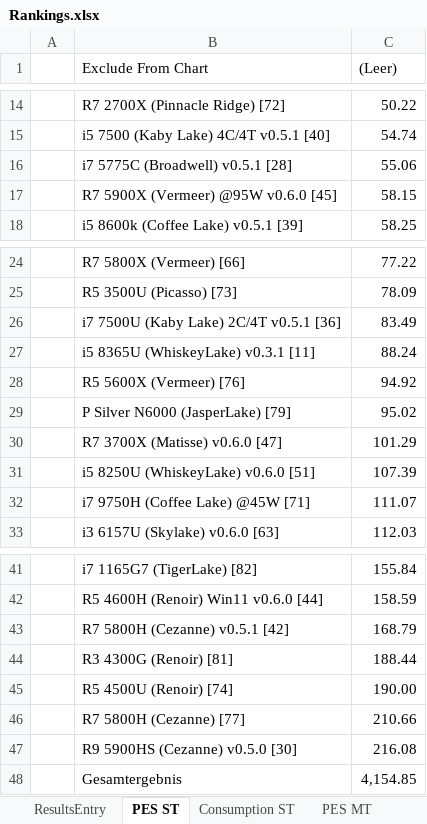
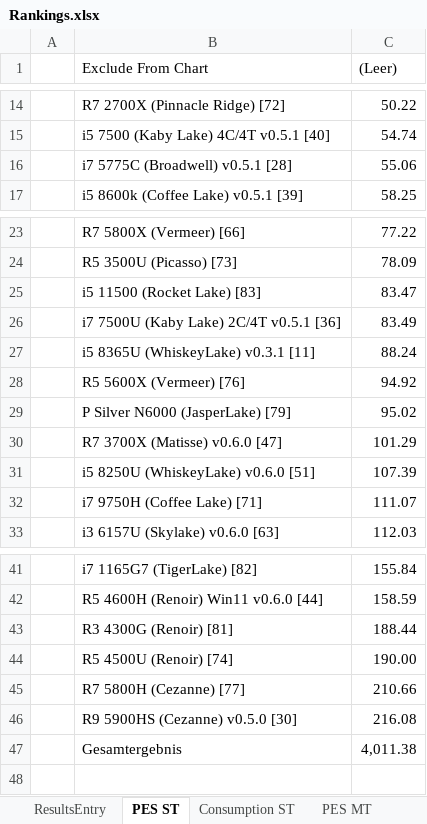
Before and after one commit to BrsVgl/PerformanceEfficiencySuite, an Excel workbook: Ranking/Rankings.xlsx, sheet PES ST, drawn as a sheet; only a part is shown, gaps mark what is left out; values as stored, in another font and other column widths than the file's, no borders; charts and pictures not drawn; removed rows and columns are numbered as before the commit, all else as after; the diff names each change by its address in the sheet, - before the commit and + after, or states it on an @@ line.

```diff
--- a/Ranking/Rankings.xlsx (sheet PES ST)
+++ b/Ranking/Rankings.xlsx (sheet PES ST)
-row 17:  | R7 5900X (Vermeer) @95W v0.6.0 [45] | 58.15
+row 25:  | i5 11500 (Rocket Lake) [83] | 83.47
-B32 (Exclude From Chart): i7 9750H (Coffee Lake) @45W [71]
+B32 (Exclude From Chart): i7 9750H (Coffee Lake) [71]
-row 43:  | R7 5800H (Cezanne) v0.5.1 [42] | 168.79
-C47 ((Leer)): 4,154.85
+C47 ((Leer)): 4,011.38
```
Also changed, not shown: sheet ResultsEntry, sheet Consumption ST, sheet Consumption MT, sheet PES MT, charts or pictures.
